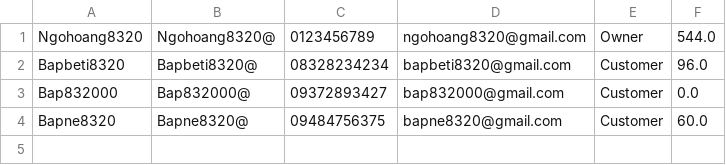
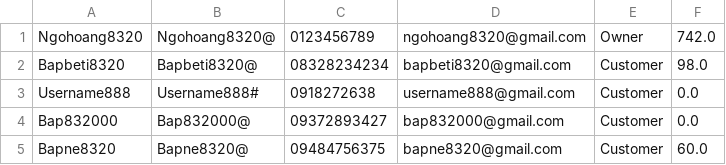
Before and after one commit to ngohoang8320/CG_Module_2_Case, a CSV file: Case_Module_2_BookStore/src/data/accounts.csv, drawn as a sheet.

```diff
--- a/Case_Module_2_BookStore/src/data/accounts.csv
+++ b/Case_Module_2_BookStore/src/data/accounts.csv
@@ -1,3 +1,4 @@
-Ngohoang8320,Ngohoang8320@,0123456789,ngohoang8320@gmail.com,Owner,544.0,
-Bapbeti8320,Bapbeti8320@,08328234234,bapbeti8320@gmail.com,Customer,96.0,
+Ngohoang8320,Ngohoang8320@,0123456789,ngohoang8320@gmail.com,Owner,742.0,
+Bapbeti8320,Bapbeti8320@,08328234234,bapbeti8320@gmail.com,Customer,98.0,
+Username888,Username888#,0918272638,username888@gmail.com,Customer,0.0,
 Bap832000,Bap832000@,09372893427,bap832000@gmail.com,Customer,0.0,
```
Also changed, not shown: Case_Module_2_BookStore/src/data/log.csv, 12 other files.
